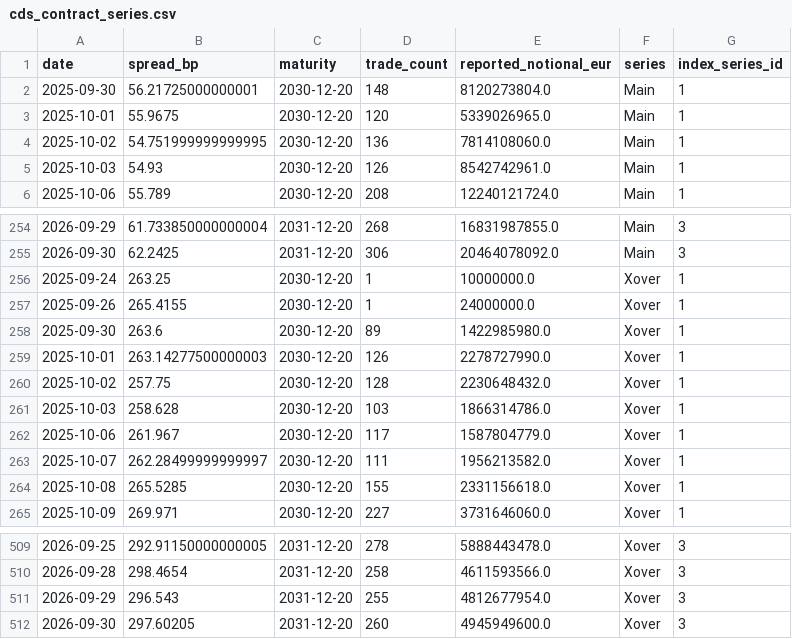
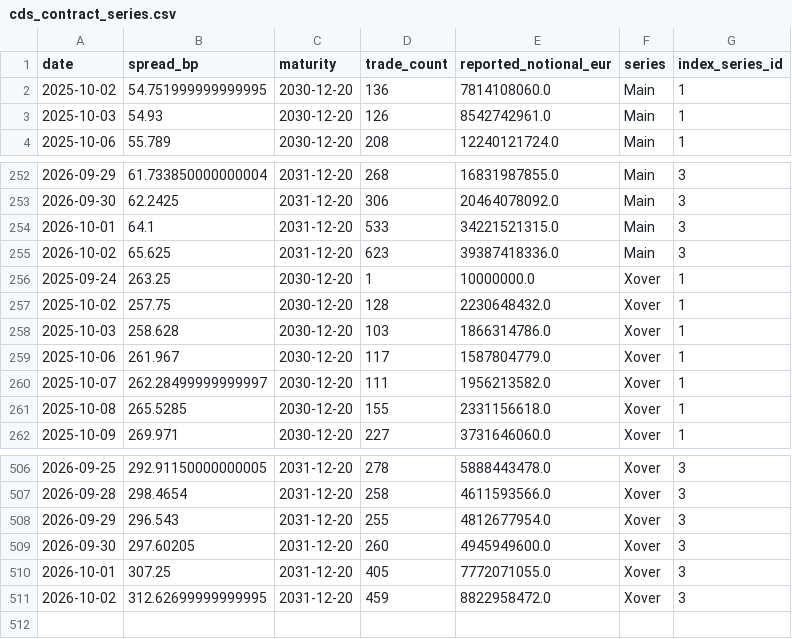
Before and after one commit to YieldShock13/CDX-Crossover, a CSV file: data/cds_contract_series.csv, drawn as a sheet; only a part is shown, gaps mark what is left out.

```diff
--- a/data/cds_contract_series.csv
+++ b/data/cds_contract_series.csv
@@ -1,4 +1,2 @@
 date,spread_bp,maturity,trade_count,reported_notional_eur,series,index_series_id
-2025-09-30,56.21725000000001,2030-12-20,148,8120273804.0,Main,1
-2025-10-01,55.9675,2030-12-20,120,5339026965.0,Main,1
 2025-10-02,54.751999999999995,2030-12-20,136,7814108060.0,Main,1
@@ -255,6 +253,5 @@ date,spread_bp,maturity,trade_count,reported_notional_eur,series,index_series_id
 2026-09-30,62.2425,2031-12-20,306,20464078092.0,Main,3
+2026-10-01,64.1,2031-12-20,533,34221521315.0,Main,3
+2026-10-02,65.625,2031-12-20,623,39387418336.0,Main,3
 2025-09-24,263.25,2030-12-20,1,10000000.0,Xover,1
-2025-09-26,265.4155,2030-12-20,1,24000000.0,Xover,1
-2025-09-30,263.6,2030-12-20,89,1422985980.0,Xover,1
-2025-10-01,263.14277500000003,2030-12-20,126,2278727990.0,Xover,1
 2025-10-02,257.75,2030-12-20,128,2230648432.0,Xover,1
@@ -512 +509,3 @@ date,spread_bp,maturity,trade_count,reported_notional_eur,series,index_series_id
 2026-09-30,297.60205,2031-12-20,260,4945949600.0,Xover,3
+2026-10-01,307.25,2031-12-20,405,7772071055.0,Xover,3
+2026-10-02,312.62699999999995,2031-12-20,459,8822958472.0,Xover,3
```
Also changed, not shown: data/cds_dashboard_history.csv, data/cds_dashboard_model_history.csv, 1 other file.
